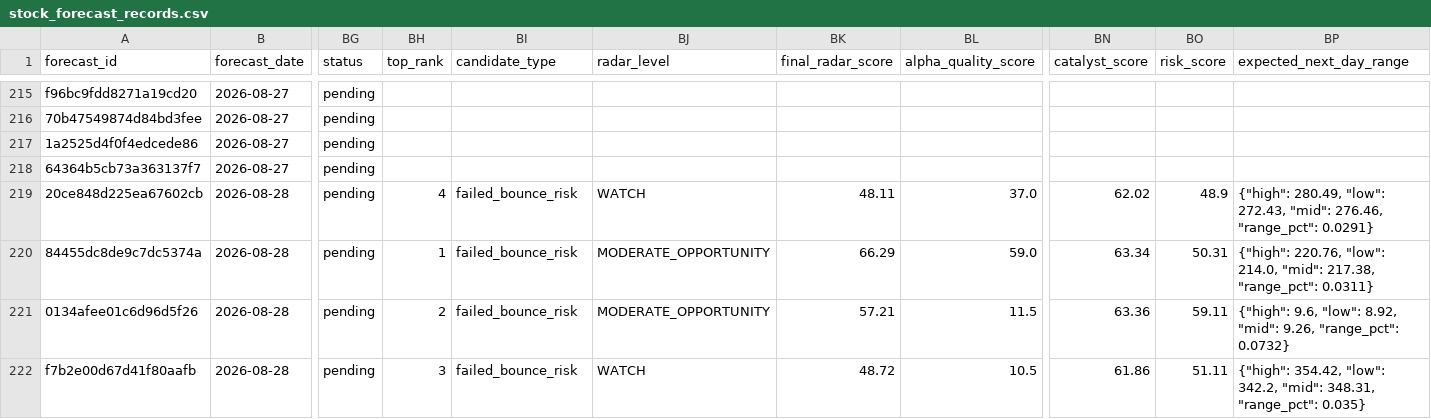
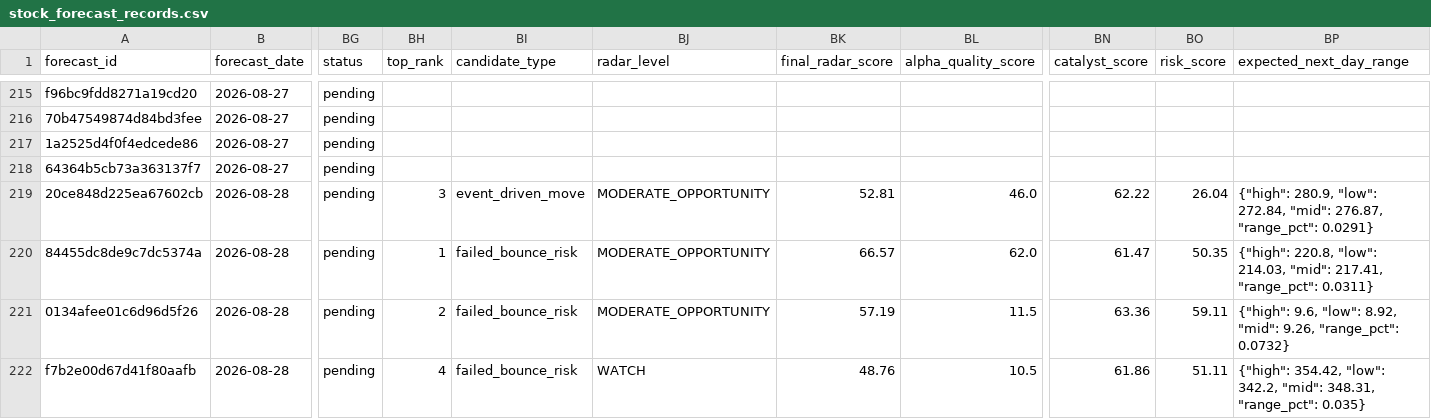
Before and after one commit to xuanho912/market-predictor, a CSV file: outputs/stock_forecast_records.csv, drawn as a sheet; only a part is shown, gaps mark what is left out; the diff names each change by its address in the sheet, - before the commit and + after, or states it on an @@ line.

```diff
--- a/outputs/stock_forecast_records.csv
+++ b/outputs/stock_forecast_records.csv
-BH219 (top_rank): 4
+BH219 (top_rank): 3
-BI219 (candidate_type): failed_bounce_risk
+BI219 (candidate_type): event_driven_move
-BJ219 (radar_level): WATCH
+BJ219 (radar_level): MODERATE_OPPORTUNITY
-BK219 (final_radar_score): 48.11
+BK219 (final_radar_score): 52.81
-BL219 (alpha_quality_score): 37.0
+BL219 (alpha_quality_score): 46.0
-BN219 (catalyst_score): 62.02
+BN219 (catalyst_score): 62.22
-BO219 (risk_score): 48.9
+BO219 (risk_score): 26.04
-BP219 (expected_next_day_range): {"high": 280.49, "low": 272.43, "mid": 276.46, "range_pct": 0.0291}
+BP219 (expected_next_day_range): {"high": 280.9, "low": 272.84, "mid": 276.87, "range_pct": 0.0291}
-BK220 (final_radar_score): 66.29
+BK220 (final_radar_score): 66.57
-BL220 (alpha_quality_score): 59.0
+BL220 (alpha_quality_score): 62.0
-BN220 (catalyst_score): 63.34
+BN220 (catalyst_score): 61.47
-BO220 (risk_score): 50.31
+BO220 (risk_score): 50.35
-BP220 (expected_next_day_range): {"high": 220.76, "low": 214.0, "mid": 217.38, "range_pct": 0.0311}
+BP220 (expected_next_day_range): {"high": 220.8, "low": 214.03, "mid": 217.41, "range_pct": 0.0311}
-BK221 (final_radar_score): 57.21
+BK221 (final_radar_score): 57.19
-BH222 (top_rank): 3
+BH222 (top_rank): 4
-BK222 (final_radar_score): 48.72
+BK222 (final_radar_score): 48.76
```
Also changed, not shown: 54 other files.
